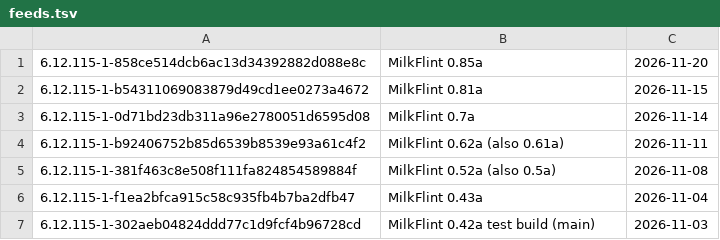
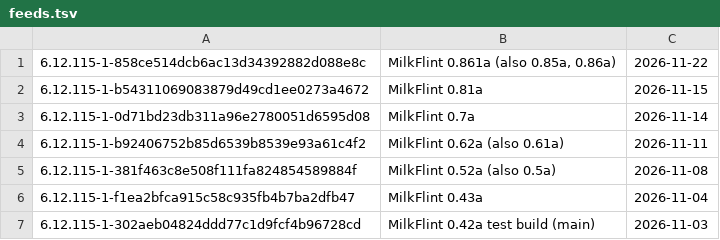
Before and after one commit to OddBlueDog/milkflint-packages, a TSV file: feeds.tsv, drawn as a sheet.

```diff
--- a/feeds.tsv
+++ b/feeds.tsv
@@ -1,2 +1,2 @@
-6.12.115-1-858ce514dcb6ac13d34392882d088e8c	MilkFlint 0.85a	2026-11-20
+6.12.115-1-858ce514dcb6ac13d34392882d088e8c	MilkFlint 0.861a (also 0.85a, 0.86a)	2026-11-22
 6.12.115-1-b54311069083879d49cd1ee0273a4672	MilkFlint 0.81a	2026-11-15
```
Also changed, not shown: 5 other files.
